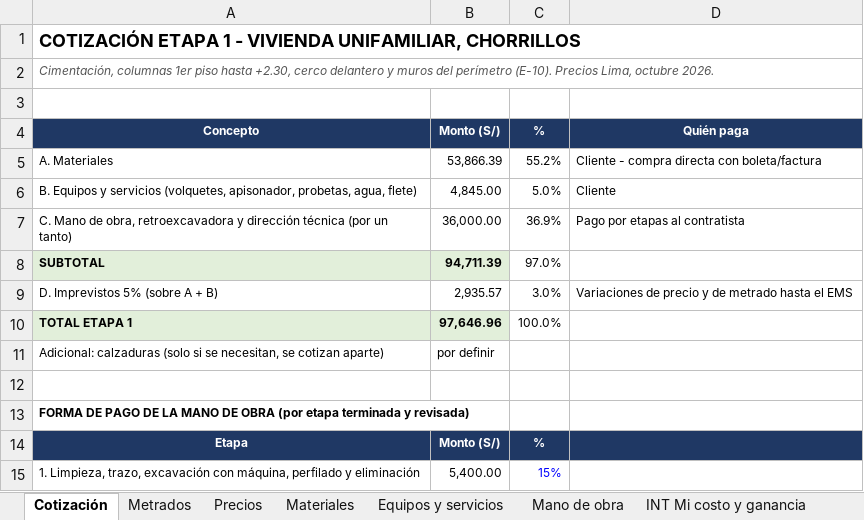
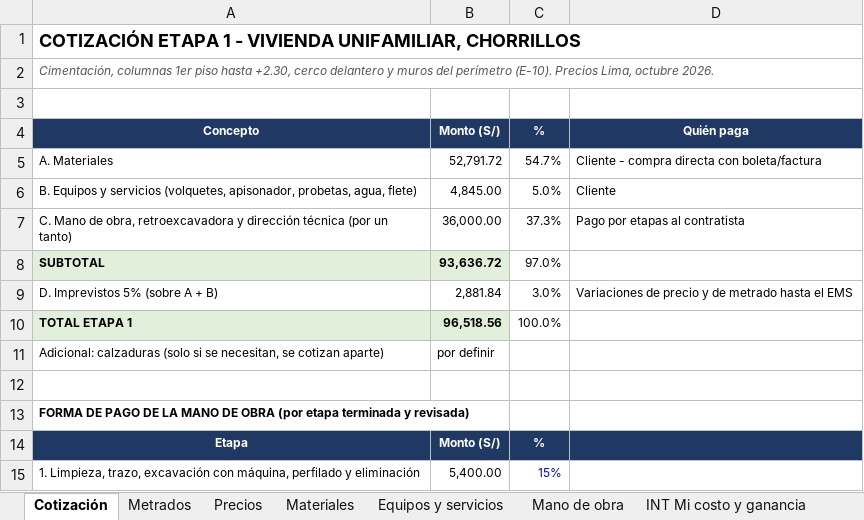
Before and after one commit to layosixsix92/Web-catalogo-fremiotstudio3d, an Excel workbook: metrados/Etapa1_Presupuesto_Informal_INTERNO.xlsx, sheet Cotización, drawn as a sheet; only a part is shown; values as stored, in another font and other column widths than the file's, no borders; the diff names each change by its address in the sheet, - before the commit and + after, or states it on an @@ line.

```diff
--- a/metrados/Etapa1_Presupuesto_Informal_INTERNO.xlsx (sheet Cotización)
+++ b/metrados/Etapa1_Presupuesto_Informal_INTERNO.xlsx (sheet Cotización)
-B5 (Monto (S/)): 53,866.39
+B5 (Monto (S/)): 52,791.72
-C5 (%): 55.2%
+C5 (%): 54.7%
-C7 (%): 36.9%
+C7 (%): 37.3%
-B8 (Monto (S/)): 94,711.39
+B8 (Monto (S/)): 93,636.72
-B9 (Monto (S/)): 2,935.57
+B9 (Monto (S/)): 2,881.84
-B10 (Monto (S/)): 97,646.96
+B10 (Monto (S/)): 96,518.56
```
Also changed, not shown: sheet Materiales, sheet Precios, sheet Metrados, formulas that keep their value, metrados/Estribos_a_cotizar.xlsx, metrados/Etapa1_Cotizacion_CLIENTE.xlsx.
